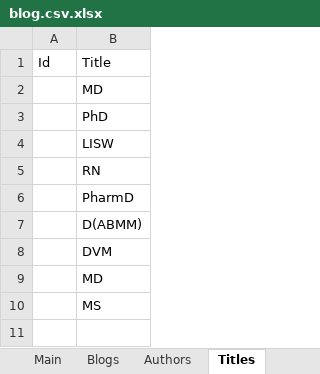
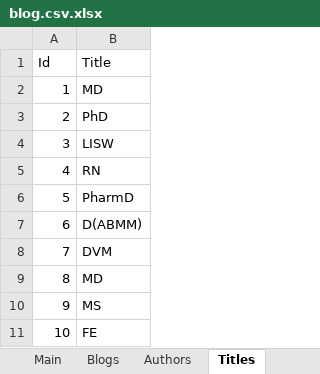
Before and after one commit to brucew2099/blog-list-page, an Excel workbook: docs/blog.csv.xlsx, sheet Titles, drawn as a sheet; values as stored, in another font and other column widths than the file's, no borders; the diff names each change by its address in the sheet, - before the commit and + after, or states it on an @@ line.

```diff
--- a/docs/blog.csv.xlsx (sheet Titles)
+++ b/docs/blog.csv.xlsx (sheet Titles)
-A2 (Id): (empty)
+A2 (Id): 1
-A3 (Id): (empty)
+A3 (Id): 2
-A4 (Id): (empty)
+A4 (Id): 3
-A5 (Id): (empty)
+A5 (Id): 4
-A6 (Id): (empty)
+A6 (Id): 5
-A7 (Id): (empty)
+A7 (Id): 6
-A8 (Id): (empty)
+A8 (Id): 7
-A9 (Id): (empty)
+A9 (Id): 8
-A10 (Id): (empty)
+A10 (Id): 9
+row 11: 10 | FE
```
Also changed, not shown: sheet Authors, sheet Blogs, sheet Main, other sheet tabs, hidden cells, 14 other files.
